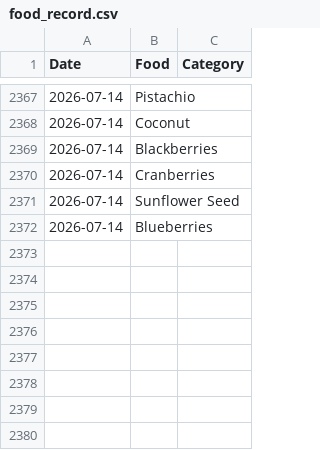
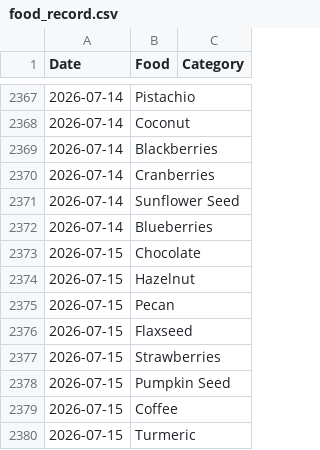
Before and after one commit to JevonDaffyd/python-food-tracker, a CSV file: food_record.csv, drawn as a sheet; only a part is shown, gaps mark what is left out; the diff names each change by its address in the sheet, - before the commit and + after, or states it on an @@ line.

```diff
--- a/food_record.csv
+++ b/food_record.csv
+row 2373: 2026-07-15 | Chocolate
+row 2374: 2026-07-15 | Hazelnut
+row 2375: 2026-07-15 | Pecan
+row 2376: 2026-07-15 | Flaxseed
+row 2377: 2026-07-15 | Strawberries
+row 2378: 2026-07-15 | Pumpkin Seed
+row 2379: 2026-07-15 | Coffee
+row 2380: 2026-07-15 | Turmeric
```
